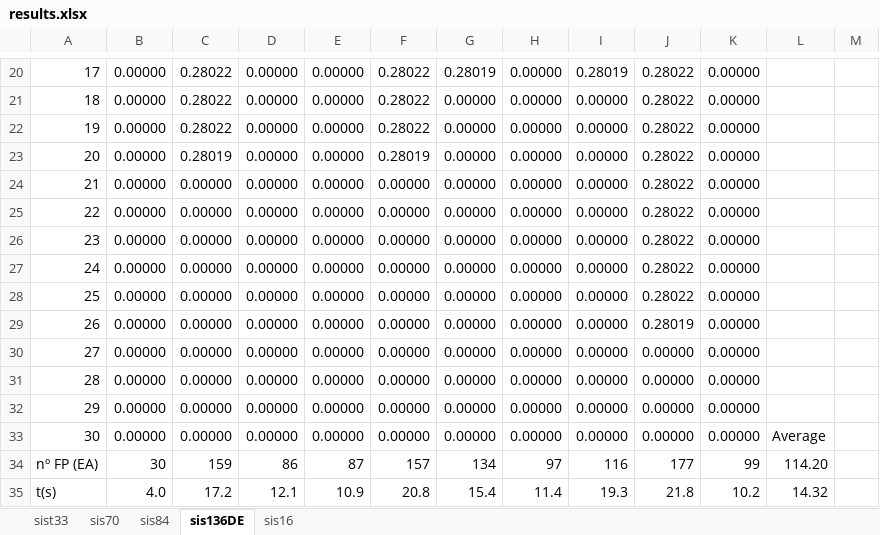
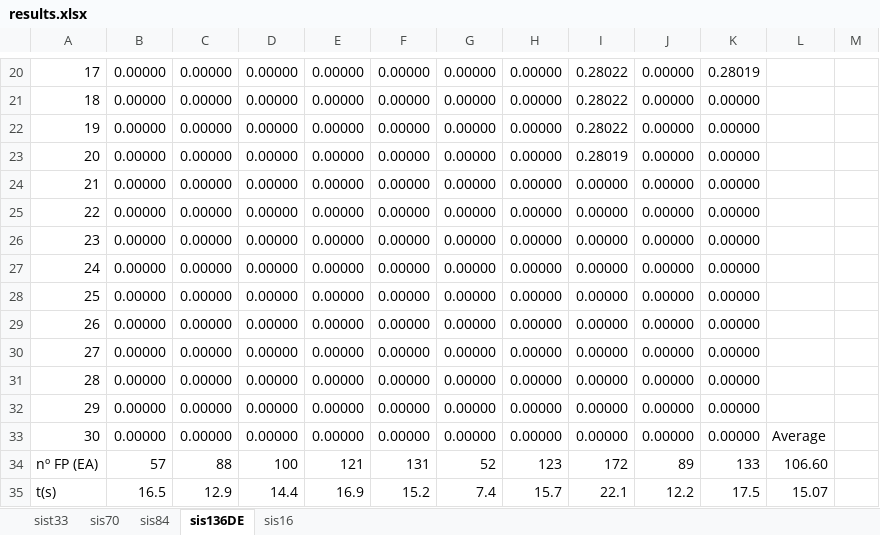
Before and after one commit to Zecao/IterativeBranchExchange, an Excel workbook: DijkstraBE_MatlabCode/results.xlsx, sheet sis136DE, drawn as a sheet; only a part is shown, gaps mark what is left out; values as stored, in another font and other column widths than the file's, no cell formats; the diff covers the shown part only; the diff names each change by its address in the sheet, - before the commit and + after, or states it on an @@ line.

```diff
--- a/DijkstraBE_MatlabCode/results.xlsx (sheet sis136DE)
+++ b/DijkstraBE_MatlabCode/results.xlsx (sheet sis136DE)
-C20:C22: 0.28022
+C20:C22: 0.00000
-F20:F22: 0.28022
+F20:F22: 0.00000
-G20: 0.28019
+G20: 0.00000
-I20: 0.28019
+I20: 0.28022
-J20:J28: 0.28022
+J20:J28: 0.00000
-K20: 0.00000
+K20: 0.28019
-I21:I22: 0.00000
+I21:I22: 0.28022
-C23: 0.28019
+C23: 0.00000
-F23: 0.28019
+F23: 0.00000
-I23: 0.00000
+I23: 0.28019
-J29: 0.28019
+J29: 0.00000
-B34: 30
+B34: 57
-C34: 159
+C34: 88
-D34: 86
+D34: 100
-E34: 87
+E34: 121
-F34: 157
+F34: 131
-G34: 134
+G34: 52
-H34: 97
+H34: 123
-I34: 116
+I34: 172
-J34: 177
+J34: 89
-K34: 99
+K34: 133
-L34: 114.20
+L34: 106.60
-B35: 4.0
+B35: 16.5
-C35: 17.2
+C35: 12.9
-D35: 12.1
+D35: 14.4
-E35: 10.9
+E35: 16.9
-F35: 20.8
+F35: 15.2
-G35: 15.4
+G35: 7.4
-H35: 11.4
+H35: 15.7
-I35: 19.3
+I35: 22.1
-J35: 21.8
+J35: 12.2
-K35: 10.2
+K35: 17.5
-L35: 14.32
+L35: 15.07
```
Also changed, not shown: 84 edited cells elsewhere in this sheet, sheet sis70, sheet sis84, sheet sist33, sheet sis16, cell formats, formulas that keep their value.
